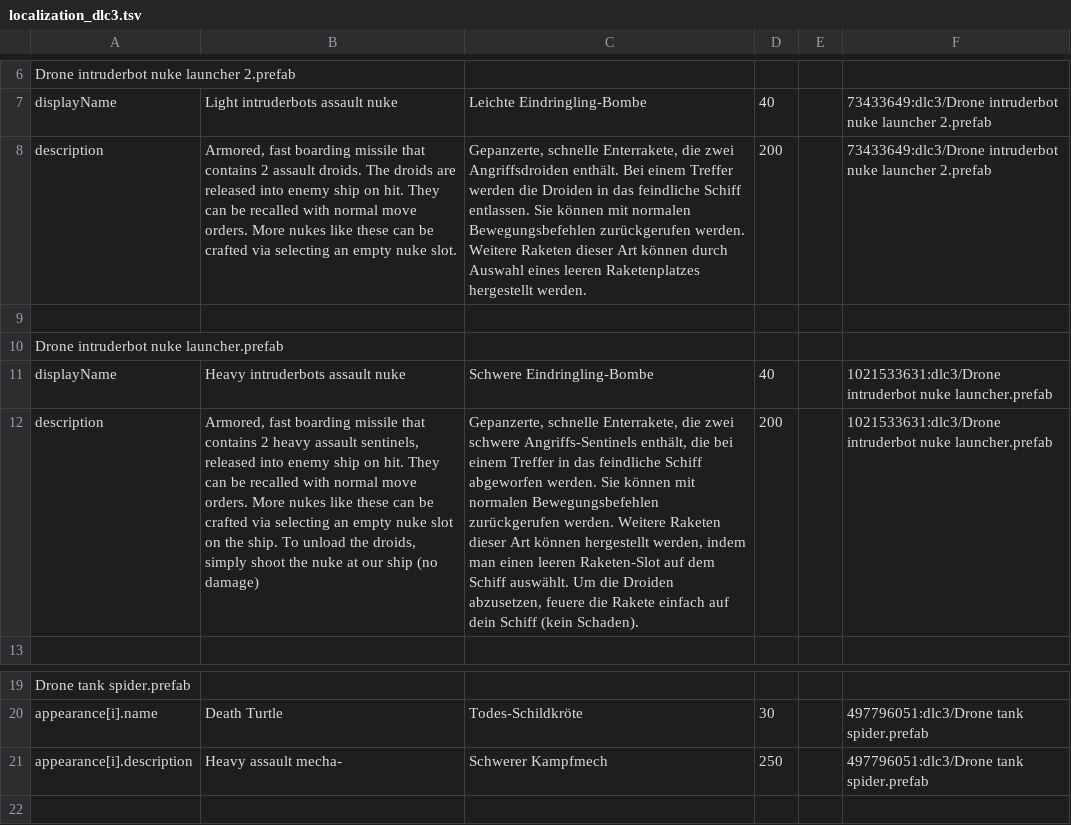
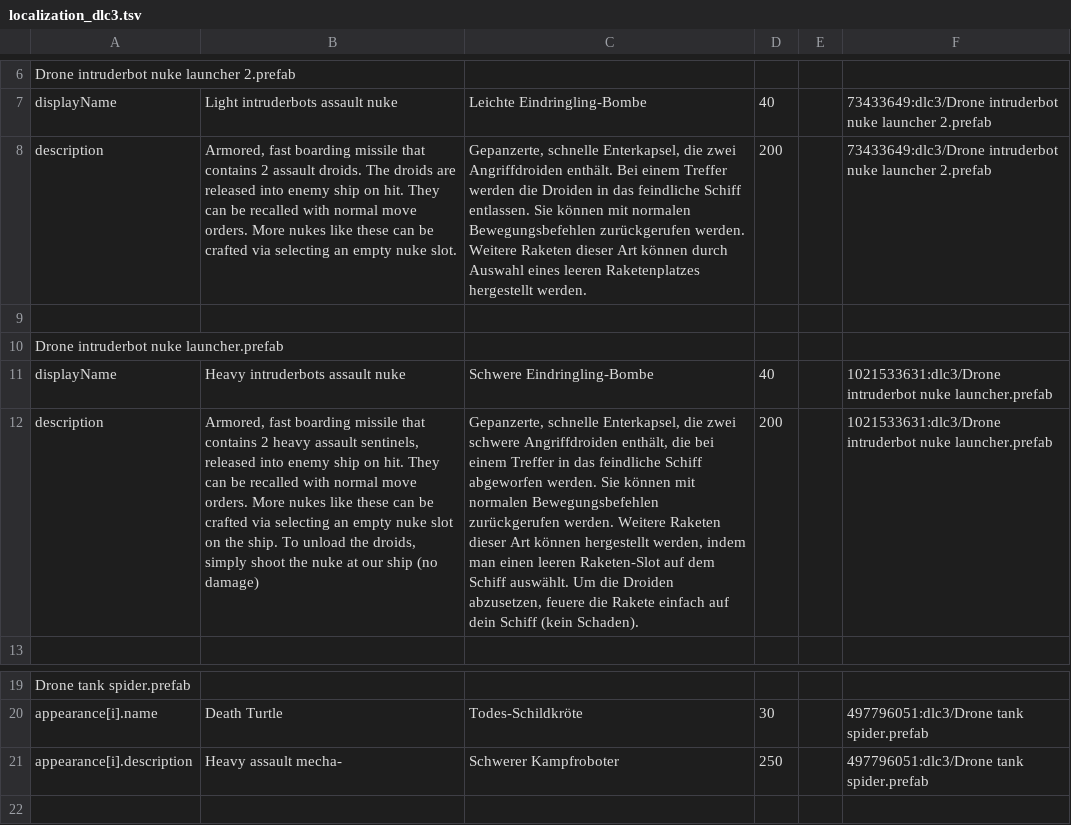
Before and after one commit to Duke-M-commits/Translation_ShortestTripToEarth_German, a TSV file: localization_dlc3.tsv, drawn as a sheet; only a part is shown, gaps mark what is left out; the diff names each change by its address in the sheet, - before the commit and + after, or states it on an @@ line.

```diff
--- a/localization_dlc3.tsv
+++ b/localization_dlc3.tsv
-C8: Gepanzerte, schnelle Enterrakete, die zwei Angriffsdroiden enthält. Bei…
+C8: Gepanzerte, schnelle Enterkapsel, die zwei Angriffdroiden enthält. Bei…
-C12: Gepanzerte, schnelle Enterrakete, die zwei schwere Angriffs-Sentinels enthält, die…
+C12: Gepanzerte, schnelle Enterkapsel, die zwei schwere Angriffdroiden enthält, die…
-C21: Schwerer Kampfmech
+C21: Schwerer Kampfroboter
```
Also changed, not shown: localization_sdlc.tsv.
